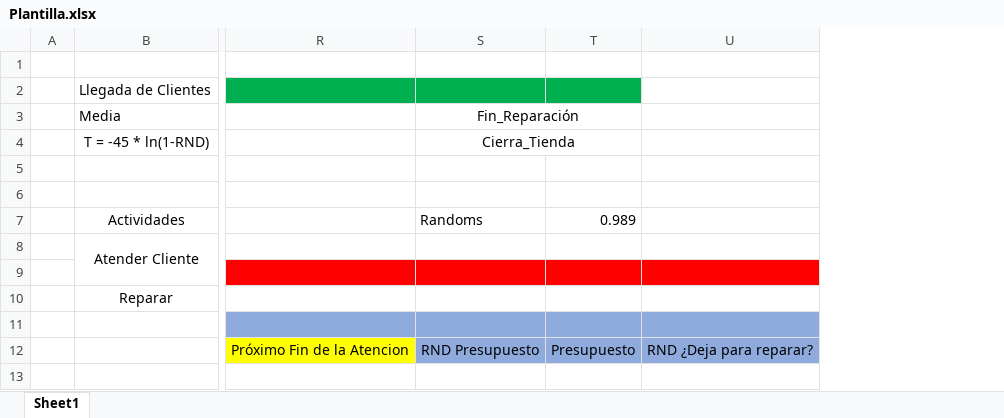
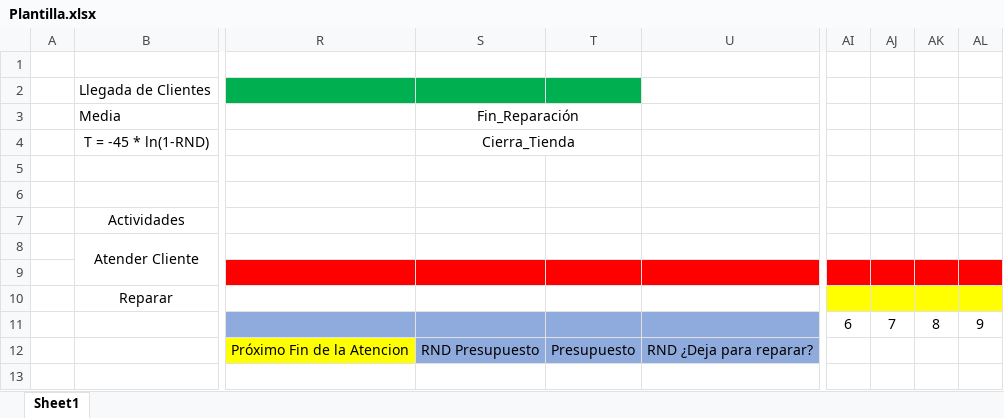
Before and after one commit to Junior-Fley/Tp4-Simulacion-G5, an Excel workbook: 1er Entrega/Plantilla.xlsx, sheet Sheet1, drawn as a sheet; only a part is shown, gaps mark what is left out; values as stored, in another font and other column widths than the file's, no borders; the diff covers the shown part only; the diff names each change by its address in the sheet, - before the commit and + after, or states it on an @@ line.

```diff
--- a/1er Entrega/Plantilla.xlsx (sheet Sheet1)
+++ b/1er Entrega/Plantilla.xlsx (sheet Sheet1)
+column AI, row 11: 6
+column AJ, row 11: 7
+column AK, row 11: 8
+column AL, row 11: 9
-S7: Randoms
+S7: (empty)
-T7: 0.989
+T7: (empty)
```
Also changed, not shown: 29 added rows, 1 removed row, 19 edited cells and cell formats elsewhere in this sheet, formulas that keep their value, 1 other file.
